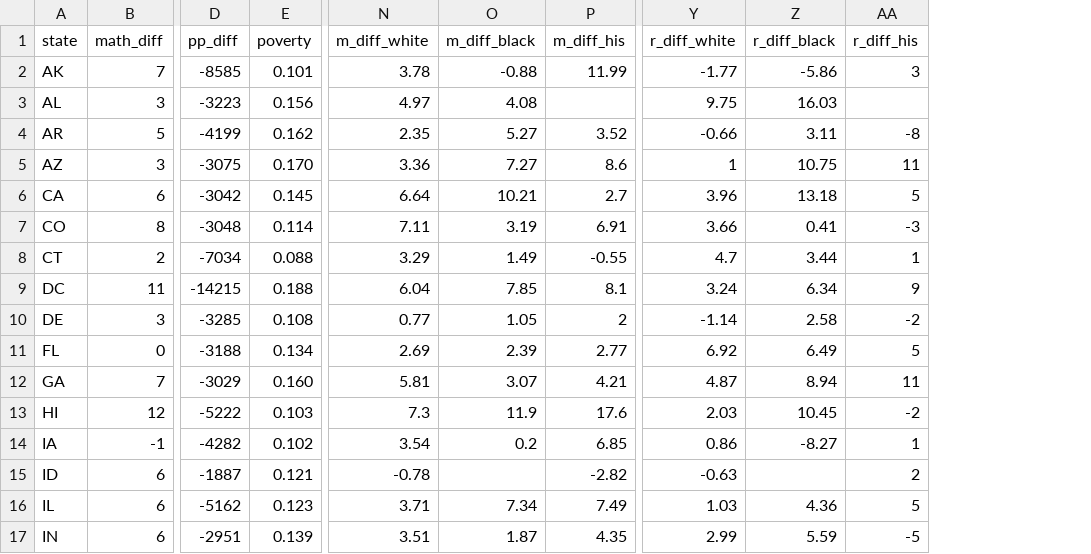
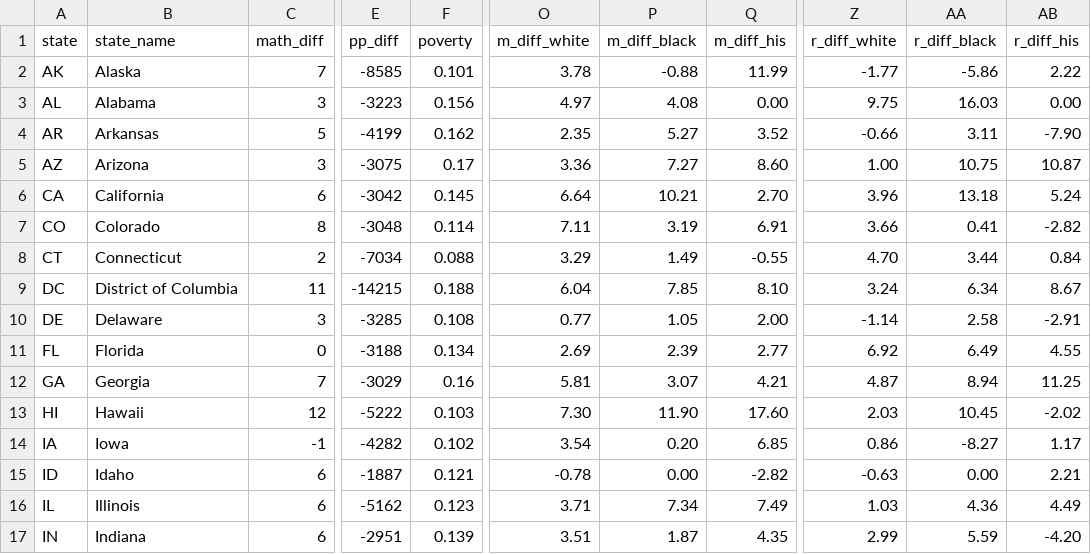
Before and after one commit to vivhou/D3-final-project, a CSV file: data/map_data.csv, drawn as a sheet; only a part is shown, gaps mark what is left out; addresses are those after the commit; the diff covers the shown part only; the diff names each change by its address in the sheet, - before the commit and + after, or states it on an @@ line.

Commit message:
fixed points so that NA values do not appear, fixed axis labels

```diff
--- a/data/map_data.csv
+++ b/data/map_data.csv
+column B (state_name), rows 2-17: Alaska | Alabama | Arkansas | Arizona | California | Colorado | Connecticut | District of Columbia | Delaware | Florida | Georgia | Hawaii | Iowa | Idaho | Illinois | Indiana
-AB2 (r_diff_his): 3
+AB2 (r_diff_his): 2.22
-Q3 (m_diff_his): (empty)
+Q3 (m_diff_his): 0.00
-AB3 (r_diff_his): (empty)
+AB3 (r_diff_his): 0.00
-AB4 (r_diff_his): -8
+AB4 (r_diff_his): -7.90
-F5 (poverty): 0.170
+F5 (poverty): 0.17
-Q5 (m_diff_his): 8.6
+Q5 (m_diff_his): 8.60
-Z5 (r_diff_white): 1
+Z5 (r_diff_white): 1.00
-AB5 (r_diff_his): 11
+AB5 (r_diff_his): 10.87
-Q6 (m_diff_his): 2.7
+Q6 (m_diff_his): 2.70
-AB6 (r_diff_his): 5
+AB6 (r_diff_his): 5.24
-AB7 (r_diff_his): -3
+AB7 (r_diff_his): -2.82
-Z8 (r_diff_white): 4.7
+Z8 (r_diff_white): 4.70
-AB8 (r_diff_his): 1
+AB8 (r_diff_his): 0.84
-Q9 (m_diff_his): 8.1
+Q9 (m_diff_his): 8.10
-AB9 (r_diff_his): 9
+AB9 (r_diff_his): 8.67
-Q10 (m_diff_his): 2
+Q10 (m_diff_his): 2.00
-AB10 (r_diff_his): -2
+AB10 (r_diff_his): -2.91
-AB11 (r_diff_his): 5
+AB11 (r_diff_his): 4.55
-F12 (poverty): 0.160
+F12 (poverty): 0.16
-AB12 (r_diff_his): 11
+AB12 (r_diff_his): 11.25
-O13 (m_diff_white): 7.3
+O13 (m_diff_white): 7.30
-P13 (m_diff_black): 11.9
+P13 (m_diff_black): 11.90
-Q13 (m_diff_his): 17.6
+Q13 (m_diff_his): 17.60
-AB13 (r_diff_his): -2
+AB13 (r_diff_his): -2.02
-P14 (m_diff_black): 0.2
+P14 (m_diff_black): 0.20
-AB14 (r_diff_his): 1
+AB14 (r_diff_his): 1.17
-P15 (m_diff_black): (empty)
+P15 (m_diff_black): 0.00
-AA15 (r_diff_black): (empty)
+AA15 (r_diff_black): 0.00
-AB15 (r_diff_his): 2
+AB15 (r_diff_his): 2.21
-AB16 (r_diff_his): 5
+AB16 (r_diff_his): 4.49
-AB17 (r_diff_his): -5
+AB17 (r_diff_his): -4.20
```
Also changed, not shown: 77 edited cells elsewhere in this file, 2 other files.
